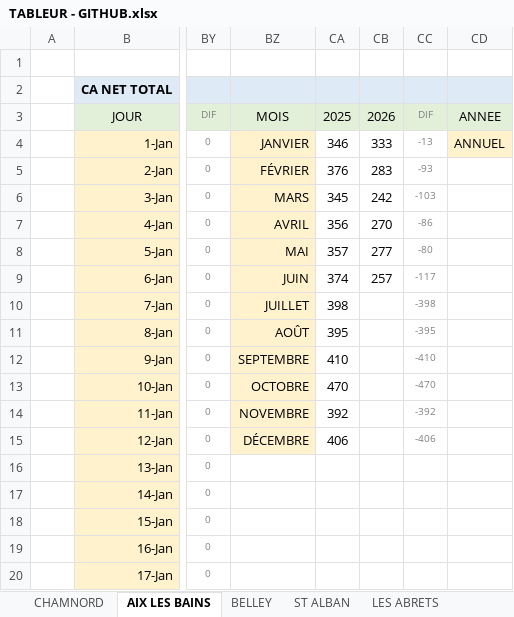
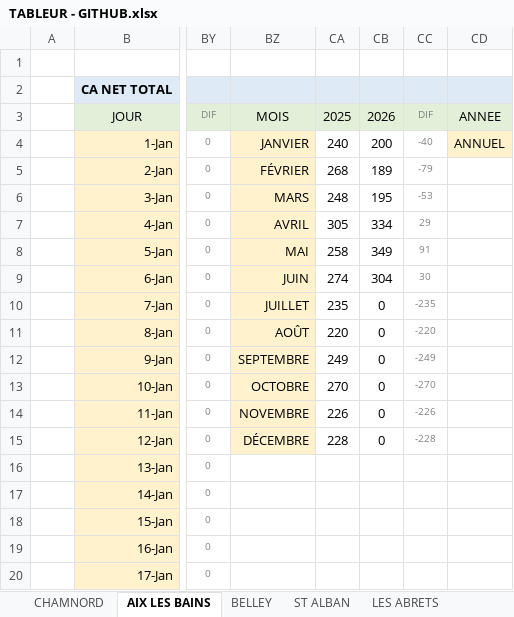
Before and after one commit to matthieujacobmcd-beep/dashboard-restaurants2, an Excel workbook: TABLEUR - GITHUB.xlsx, sheet AIX LES BAINS, drawn as a sheet; only a part is shown, gaps mark what is left out; values as stored, in another font and other column widths than the file's, no borders; the diff names each change by its address in the sheet, - before the commit and + after, or states it on an @@ line.

Commit message:
Add files via upload

```diff
--- a/TABLEUR - GITHUB.xlsx (sheet AIX LES BAINS)
+++ b/TABLEUR - GITHUB.xlsx (sheet AIX LES BAINS)
-CA4: 346
+CA4: 240
-CB4: 333
+CB4: 200
-CC4: -13
+CC4: -40
-CA5: 376
+CA5: 268
-CB5: 283
+CB5: 189
-CC5: -93
+CC5: -79
-CA6: 345
+CA6: 248
-CB6: 242
+CB6: 195
-CC6: -103
+CC6: -53
-CA7: 356
+CA7: 305
-CB7: 270
+CB7: 334
-CC7: -86
+CC7: 29
-CA8: 357
+CA8: 258
-CB8: 277
+CB8: 349
-CC8: -80
+CC8: 91
-CA9: 374
+CA9: 274
-CB9: 257
+CB9: 304
-CC9: -117
+CC9: 30
-CA10: 398
+CA10: 235
-CB10:CB15: (empty)
+CB10:CB15: 0
-CC10: -398
+CC10: -235
-CA11: 395
+CA11: 220
-CC11: -395
+CC11: -220
-CA12: 410
+CA12: 249
-CC12: -410
+CC12: -249
-CA13: 470
+CA13: 270
-CC13: -470
+CC13: -270
-CA14: 392
+CA14: 226
-CC14: -392
+CC14: -226
-CA15: 406
+CA15: 228
-CC15: -406
+CC15: -228
```
